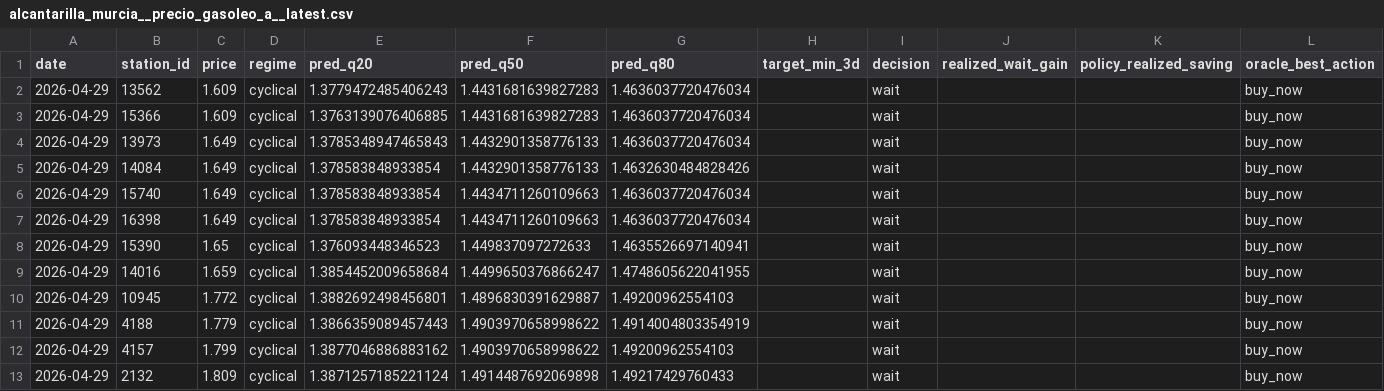
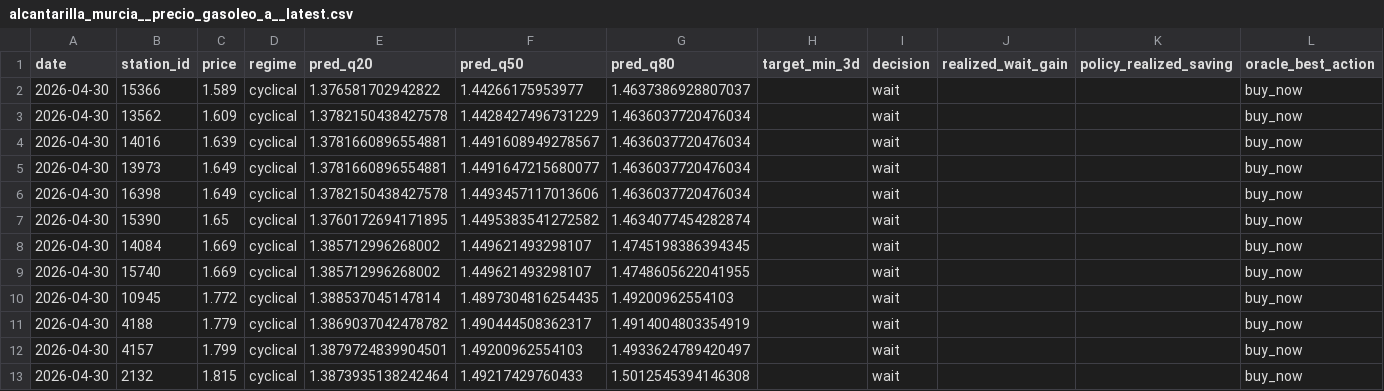
Before and after one commit to juanluserra/fuel-recommender-murcia, a CSV file: data/latest/alcantarilla_murcia__precio_gasoleo_a__latest.csv, drawn as a sheet.

```diff
--- a/data/latest/alcantarilla_murcia__precio_gasoleo_a__latest.csv
+++ b/data/latest/alcantarilla_murcia__precio_gasoleo_a__latest.csv
@@ -1,13 +1,13 @@
 date,station_id,price,regime,pred_q20,pred_q50,pred_q80,target_min_3d,decision,realized_wait_gain,policy_realized_saving,oracle_best_action
-2026-04-29,13562,1.609,cyclical,1.3779472485406243,1.4431681639827283,1.4636037720476034,,wait,,,buy_now
-2026-04-29,15366,1.609,cyclical,1.3763139076406885,1.4431681639827283,1.4636037720476034,,wait,,,buy_now
-2026-04-29,13973,1.649,cyclical,1.3785348947465843,1.4432901358776133,1.4636037720476034,,wait,,,buy_now
-2026-04-29,14084,1.649,cyclical,1.378583848933854,1.4432901358776133,1.4632630484828426,,wait,,,buy_now
-2026-04-29,15740,1.649,cyclical,1.378583848933854,1.4434711260109663,1.4636037720476034,,wait,,,buy_now
-2026-04-29,16398,1.649,cyclical,1.378583848933854,1.4434711260109663,1.4636037720476034,,wait,,,buy_now
-2026-04-29,15390,1.65,cyclical,1.376093448346523,1.449837097272633,1.4635526697140941,,wait,,,buy_now
-2026-04-29,14016,1.659,cyclical,1.3854452009658684,1.4499650376866247,1.4748605622041955,,wait,,,buy_now
-2026-04-29,10945,1.772,cyclical,1.3882692498456801,1.4896830391629887,1.49200962554103,,wait,,,buy_now
-2026-04-29,4188,1.779,cyclical,1.3866359089457443,1.4903970658998622,1.4914004803354919,,wait,,,buy_now
-2026-04-29,4157,1.799,cyclical,1.3877046886883162,1.4903970658998622,1.49200962554103,,wait,,,buy_now
-2026-04-29,2132,1.809,cyclical,1.3871257185221124,1.4914487692069898,1.49217429760433,,wait,,,buy_now
+2026-04-30,15366,1.589,cyclical,1.376581702942822,1.44266175953977,1.4637386928807037,,wait,,,buy_now
+2026-04-30,13562,1.609,cyclical,1.3782150438427578,1.4428427496731229,1.4636037720476034,,wait,,,buy_now
+2026-04-30,14016,1.639,cyclical,1.3781660896554881,1.4491608949278567,1.4636037720476034,,wait,,,buy_now
+2026-04-30,13973,1.649,cyclical,1.3781660896554881,1.4491647215680077,1.4636037720476034,,wait,,,buy_now
+2026-04-30,16398,1.649,cyclical,1.3782150438427578,1.4493457117013606,1.4636037720476034,,wait,,,buy_now
+2026-04-30,15390,1.65,cyclical,1.3760172694171895,1.4495383541272582,1.4634077454282874,,wait,,,buy_now
+2026-04-30,14084,1.669,cyclical,1.385712996268002,1.449621493298107,1.4745198386394345,,wait,,,buy_now
+2026-04-30,15740,1.669,cyclical,1.385712996268002,1.449621493298107,1.4748605622041955,,wait,,,buy_now
+2026-04-30,10945,1.772,cyclical,1.388537045147814,1.4897304816254435,1.49200962554103,,wait,,,buy_now
+2026-04-30,4188,1.779,cyclical,1.3869037042478782,1.490444508362317,1.4914004803354919,,wait,,,buy_now
+2026-04-30,4157,1.799,cyclical,1.3879724839904501,1.49200962554103,1.4933624789420497,,wait,,,buy_now
+2026-04-30,2132,1.815,cyclical,1.3873935138242464,1.49217429760433,1.5012545394146308,,wait,,,buy_now
```
Also changed, not shown: data/history/alcantarilla_murcia/fetch_log.csv, data/history/alcantarilla_murcia/stations.csv, 4 other files.
